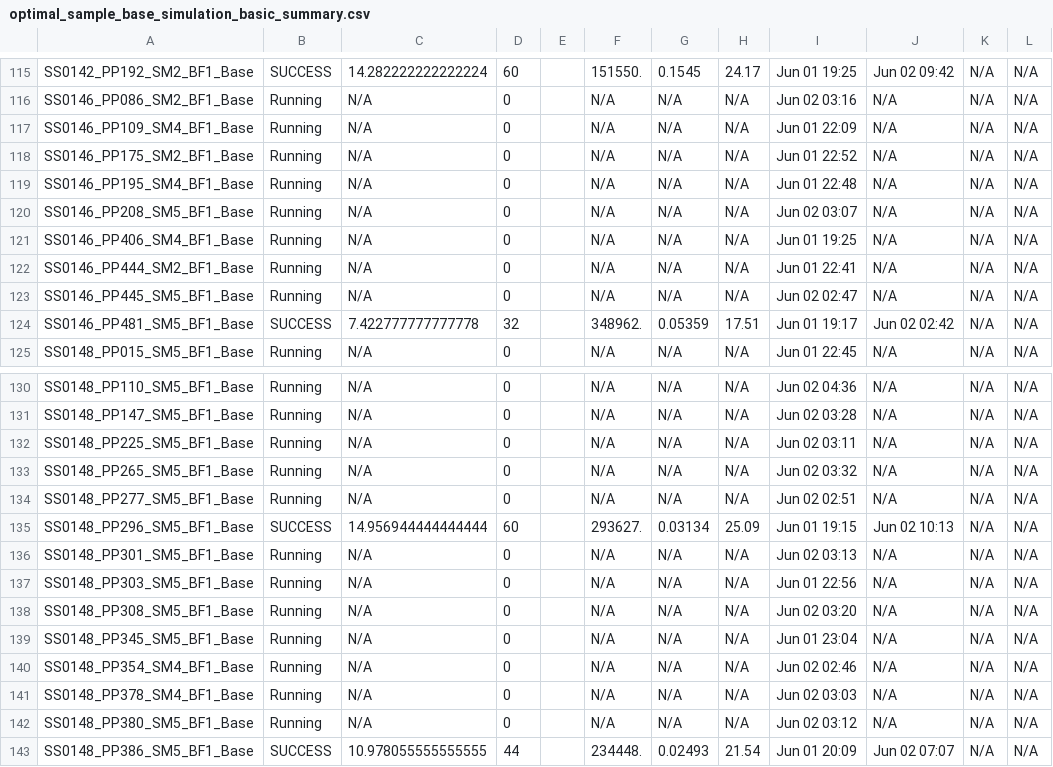
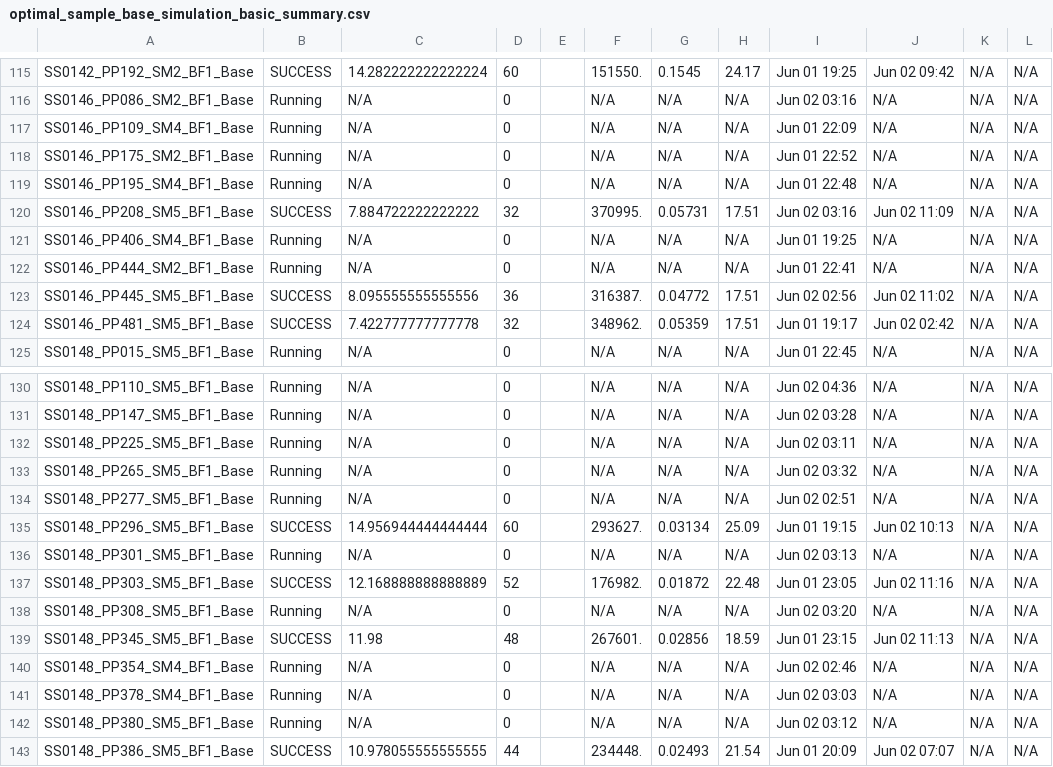
Before and after one commit to akhalid-twi/LWI-production, a CSV file: assets/optimal_sample_base_simulation_basic_summary.csv, drawn as a sheet; only a part is shown, gaps mark what is left out; the diff covers the shown part only; the diff names each change by its address in the sheet, - before the commit and + after, or states it on an @@ line.

```diff
--- a/assets/optimal_sample_base_simulation_basic_summary.csv
+++ b/assets/optimal_sample_base_simulation_basic_summary.csv
-B120: Running
+B120: SUCCESS
-C120: N/A
+C120: 7.884722222222222
-D120: 0
+D120: 32
-F120: N/A
+F120: 370995.
-G120: N/A
+G120: 0.05731
-H120: N/A
+H120: 17.51
-I120: Jun 02 03:07
+I120: Jun 02 03:16
-J120: N/A
+J120: Jun 02 11:09
-B123: Running
+B123: SUCCESS
-C123: N/A
+C123: 8.095555555555556
-D123: 0
+D123: 36
-F123: N/A
+F123: 316387.
-G123: N/A
+G123: 0.04772
-H123: N/A
+H123: 17.51
-I123: Jun 02 02:47
+I123: Jun 02 02:56
-J123: N/A
+J123: Jun 02 11:02
-B137: Running
+B137: SUCCESS
-C137: N/A
+C137: 12.168888888888889
-D137: 0
+D137: 52
-F137: N/A
+F137: 176982.
-G137: N/A
+G137: 0.01872
-H137: N/A
+H137: 22.48
-I137: Jun 01 22:56
+I137: Jun 01 23:05
-J137: N/A
+J137: Jun 02 11:16
-B139: Running
+B139: SUCCESS
-C139: N/A
+C139: 11.98
-D139: 0
+D139: 48
-F139: N/A
+F139: 267601.
-G139: N/A
+G139: 0.02856
-H139: N/A
+H139: 18.59
-I139: Jun 01 23:04
+I139: Jun 01 23:15
-J139: N/A
+J139: Jun 02 11:13
```
Also changed, not shown: 143 edited cells elsewhere in this file, 1 other file.
